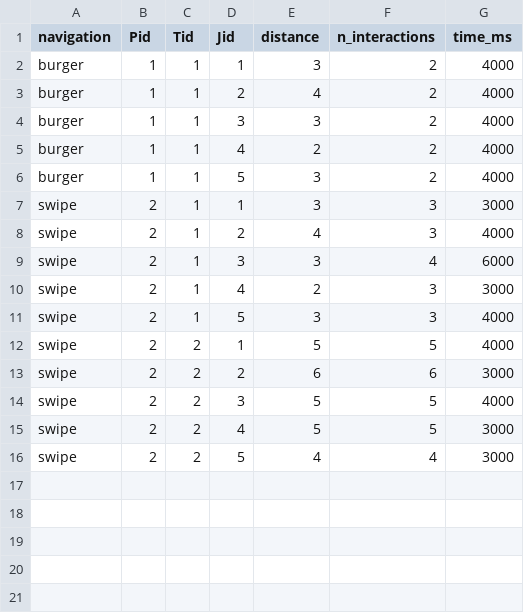
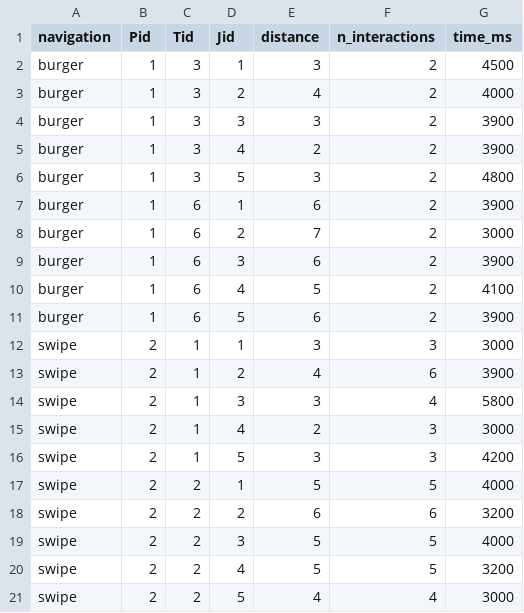
Before and after one commit to blub123muh/hci, a CSV file: analysis/data-format.csv, drawn as a sheet; addresses are those after the commit; the diff names each change by its address in the sheet, - before the commit and + after, or states it on an @@ line.

Commit message:
Swiping Burger analyzer!

```diff
--- a/analysis/data-format.csv
+++ b/analysis/data-format.csv
-C2:C6 (Tid): 1
+C2:C6 (Tid): 3
-G2 (time_ms): 4000
+G2 (time_ms): 4500
-G4:G5 (time_ms): 4000
+G4:G5 (time_ms): 3900
-G6 (time_ms): 4000
+G6 (time_ms): 4800
+row 7: burger | 1 | 6 | 1 | 6 | 2 | 3900
+row 8: burger | 1 | 6 | 2 | 7 | 2 | 3000
+row 9: burger | 1 | 6 | 3 | 6 | 2 | 3900
+row 10: burger | 1 | 6 | 4 | 5 | 2 | 4100
+row 11: burger | 1 | 6 | 5 | 6 | 2 | 3900
-F13 (n_interactions): 3
+F13 (n_interactions): 6
-G13 (time_ms): 4000
+G13 (time_ms): 3900
-G14 (time_ms): 6000
+G14 (time_ms): 5800
-G16 (time_ms): 4000
+G16 (time_ms): 4200
-G18 (time_ms): 3000
+G18 (time_ms): 3200
-G20 (time_ms): 3000
+G20 (time_ms): 3200
```
Also changed, not shown: 1 other file.
